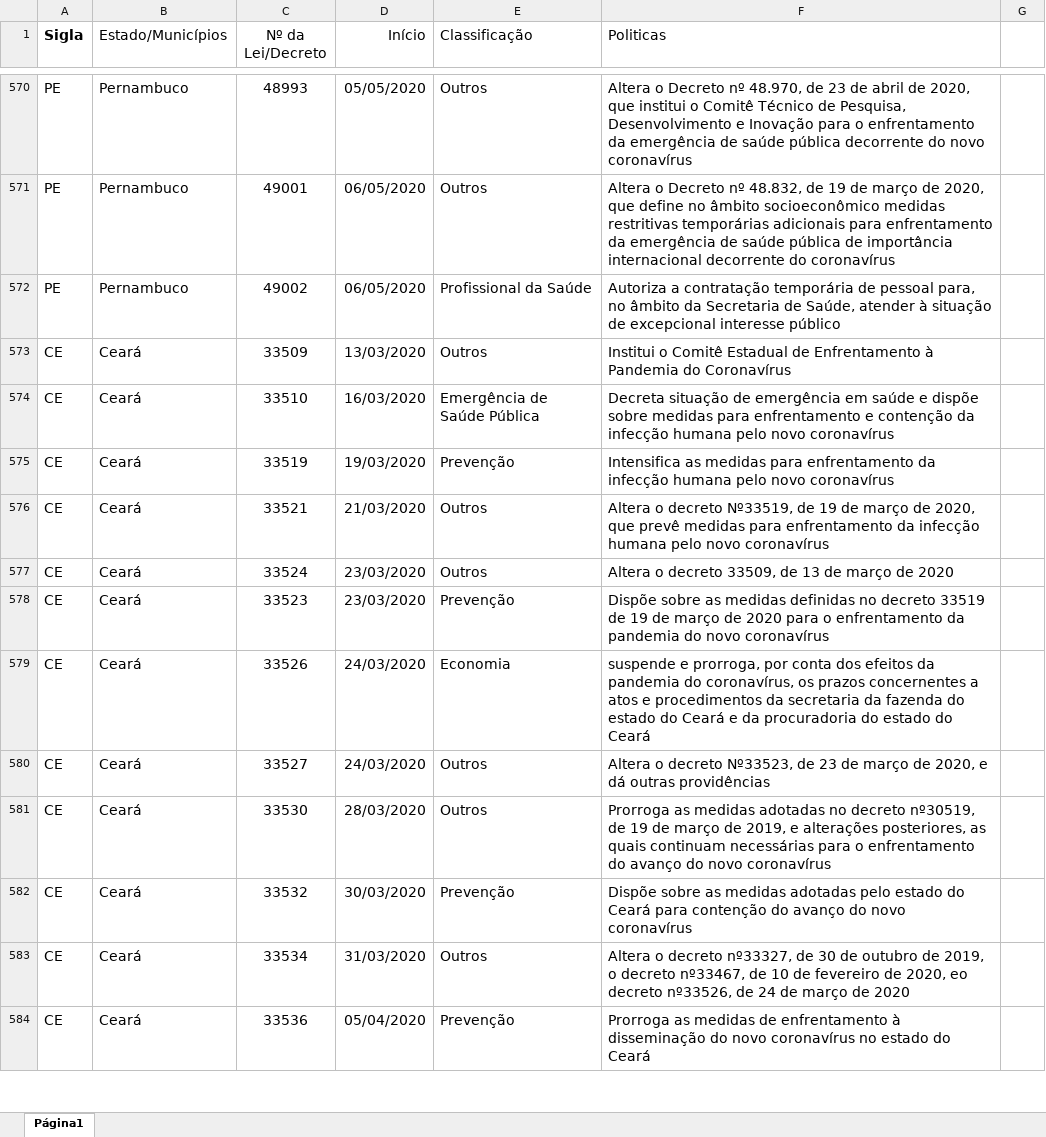
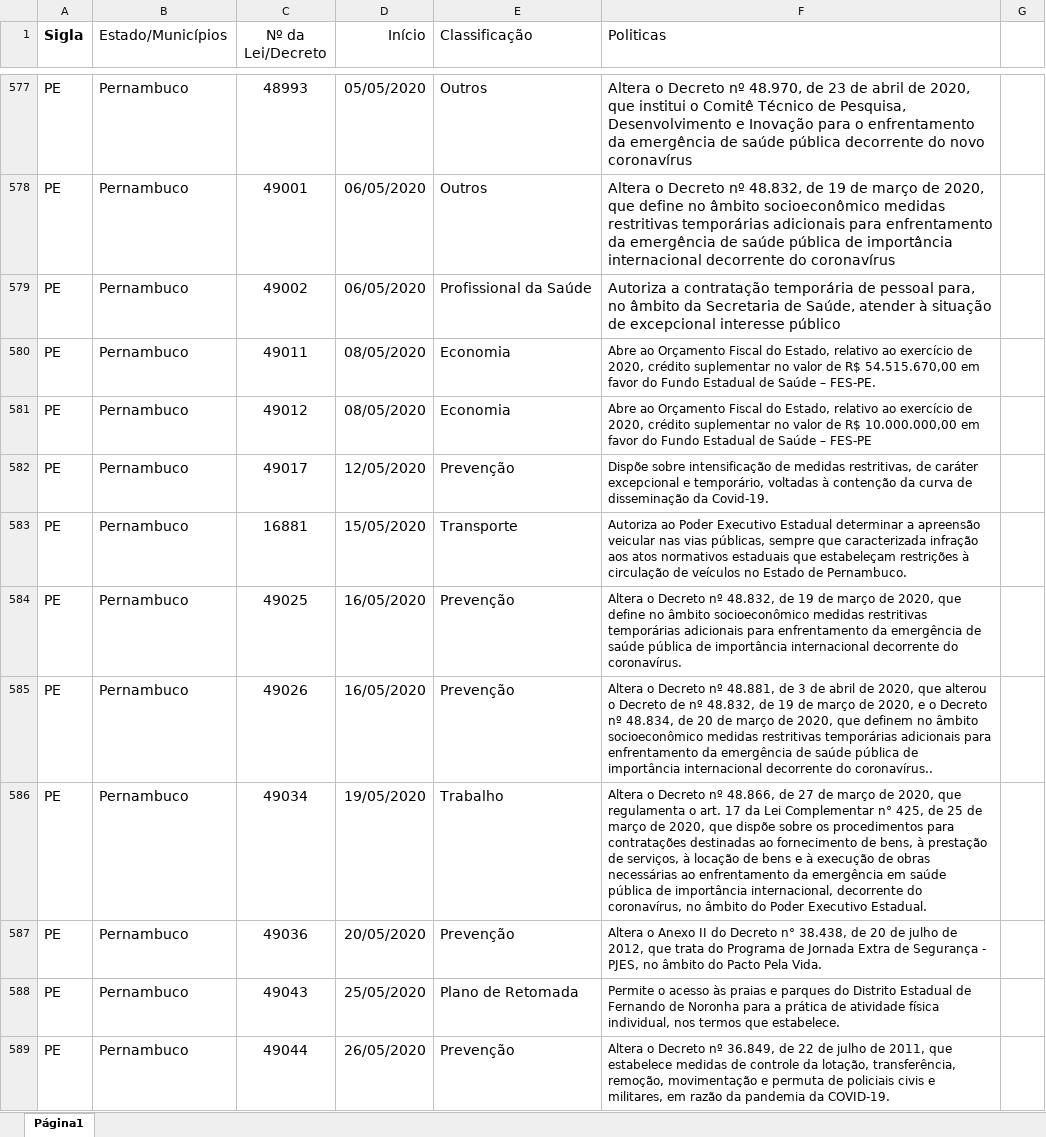
Before and after one commit to JuliaHellenFerreira/Covid-19-UFF, an Excel workbook: EventosCOVIDMunicipiosUFs.xlsx, sheet Página1, drawn as a sheet; only a part is shown, gaps mark what is left out; the shorter side is filled out with more unchanged rows; values as stored, in another font and other column widths than the file's, no borders; charts and pictures not drawn; the diff covers the shown part only; the diff names each change by its address in the sheet, - before the commit and + after, or states it on an @@ line.

Commit message:
Atualização

```diff
--- a/EventosCOVIDMunicipiosUFs.xlsx (sheet Página1)
+++ b/EventosCOVIDMunicipiosUFs.xlsx (sheet Página1)
+row 580: PE | Pernambuco | 49011 | 08/05/2020 | Economia | Abre ao Orçamento Fiscal do Estado, relativo ao exercício de 2020, crédito suplementar no valor de R$ 54.515.670,00 em favor do Fundo Estadual de Saúde – FES-PE.
+row 581: PE | Pernambuco | 49012 | 08/05/2020 | Economia | Abre ao Orçamento Fiscal do Estado, relativo ao exercício de 2020, crédito suplementar no valor de R$ 10.000.000,00 em favor do Fundo Estadual de Saúde – FES-PE
+row 582: PE | Pernambuco | 49017 | 12/05/2020 | Prevenção | Dispõe sobre intensificação de medidas restritivas, de caráter excepcional e temporário, voltadas à contenção da curva de disseminação da Covid-19.
+row 583: PE | Pernambuco | 16881 | 15/05/2020 | Transporte | Autoriza ao Poder Executivo Estadual determinar a apreensão veicular nas vias públicas, sempre que caracterizada infração aos atos normativos estaduais que estabeleçam restrições à circulação de veículos no Estado de Pernambuco.
+row 584: PE | Pernambuco | 49025 | 16/05/2020 | Prevenção | Altera o Decreto nº 48.832, de 19 de março de 2020, que define no âmbito socioeconômico medidas restritivas temporárias adicionais para enfrentamento da emergência de saúde pública de importância internacional decorrente do coronavírus.
+row 585: PE | Pernambuco | 49026 | 16/05/2020 | Prevenção | Altera o Decreto nº 48.881, de 3 de abril de 2020, que alterou o Decreto de nº 48.832, de 19 de março de 2020, e o Decreto nº 48.834, de 20 de março de 2020, que definem no âmbito socioeconômico medidas restritivas temporárias adicionais para enfrentamento da emergência de saúde pública de importância internacional decorrente do coronavírus..
+row 586: PE | Pernambuco | 49034 | 19/05/2020 | Trabalho | Altera o Decreto nº 48.866, de 27 de março de 2020, que regulamenta o art. 17 da Lei Complementar n° 425, de 25 de março de 2020, que dispõe sobre os procedimentos para contratações destinadas ao fornecimento de bens, à prestação de serviços, à locação de bens e à execução de obras necessárias ao enfrentamento da emergência em saúde pública de importância internacional, decorrente do coronavírus, no âmbito do Poder Executivo Estadual.
+row 587: PE | Pernambuco | 49036 | 20/05/2020 | Prevenção | Altera o Anexo II do Decreto n° 38.438, de 20 de julho de 2012, que trata do Programa de Jornada Extra de Segurança - PJES, no âmbito do Pacto Pela Vida.
+row 588: PE | Pernambuco | 49043 | 25/05/2020 | Plano de Retomada | Permite o acesso às praias e parques do Distrito Estadual de Fernando de Noronha para a prática de atividade física individual, nos termos que estabelece.
+row 589: PE | Pernambuco | 49044 | 26/05/2020 | Prevenção | Altera o Decreto nº 36.849, de 22 de julho de 2011, que estabelece medidas de controle da lotação, transferência, remoção, movimentação e permuta de policiais civis e militares, em razão da pandemia da COVID-19.
```
Also changed, not shown: 43 added rows elsewhere in this sheet.
